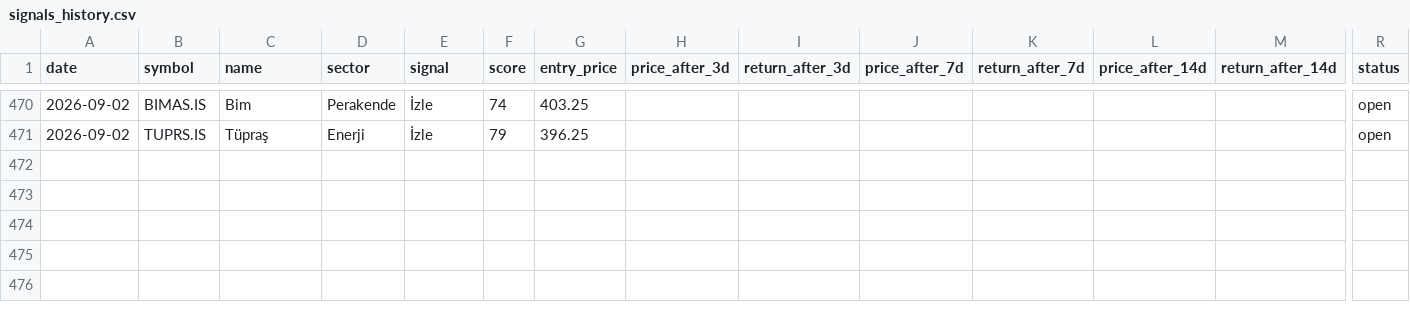
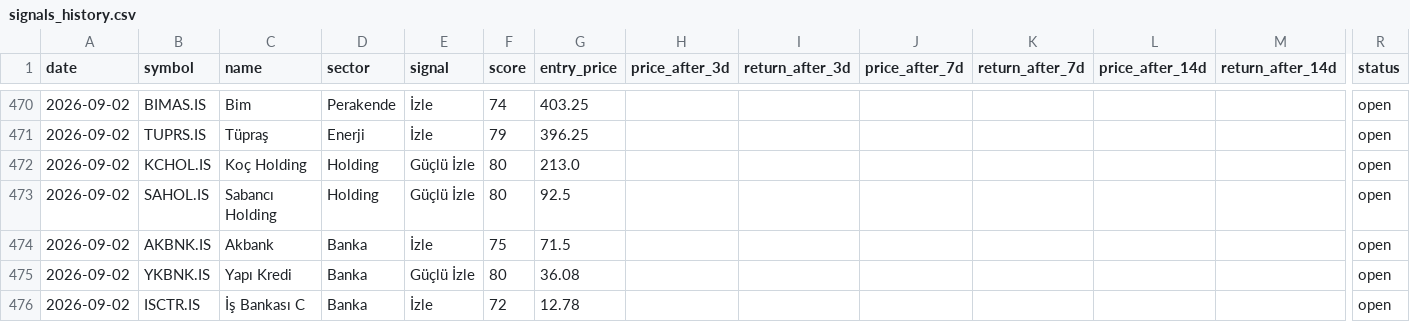
Before and after one commit to semreerol/BistTraderBot, a CSV file: data/signals_history.csv, drawn as a sheet; only a part is shown, gaps mark what is left out; rows hold the shown columns only; the diff names each change by its address in the sheet, - before the commit and + after, or states it on an @@ line.

```diff
--- a/data/signals_history.csv
+++ b/data/signals_history.csv
+row 472: 2026-09-02 | KCHOL.IS | Koç Holding | Holding | Güçlü İzle | 80 | 213.0 |  |  |  |  |  |  | open
+row 473: 2026-09-02 | SAHOL.IS | Sabancı Holding | Holding | Güçlü İzle | 80 | 92.5 |  |  |  |  |  |  | open
+row 474: 2026-09-02 | AKBNK.IS | Akbank | Banka | İzle | 75 | 71.5 |  |  |  |  |  |  | open
+row 475: 2026-09-02 | YKBNK.IS | Yapı Kredi | Banka | Güçlü İzle | 80 | 36.08 |  |  |  |  |  |  | open
+row 476: 2026-09-02 | ISCTR.IS | İş Bankası C | Banka | İzle | 72 | 12.78 |  |  |  |  |  |  | open
```
